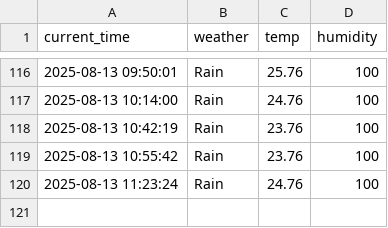
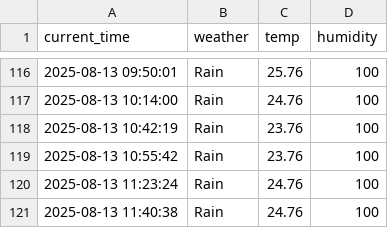
Before and after one commit to kwangmin1029/weather, a CSV file: seoul_weather.csv, drawn as a sheet; only a part is shown, gaps mark what is left out; the diff names each change by its address in the sheet, - before the commit and + after, or states it on an @@ line.

```diff
--- a/seoul_weather.csv
+++ b/seoul_weather.csv
+row 121: 2025-08-13 11:40:38 | Rain | 24.76 | 100
```
